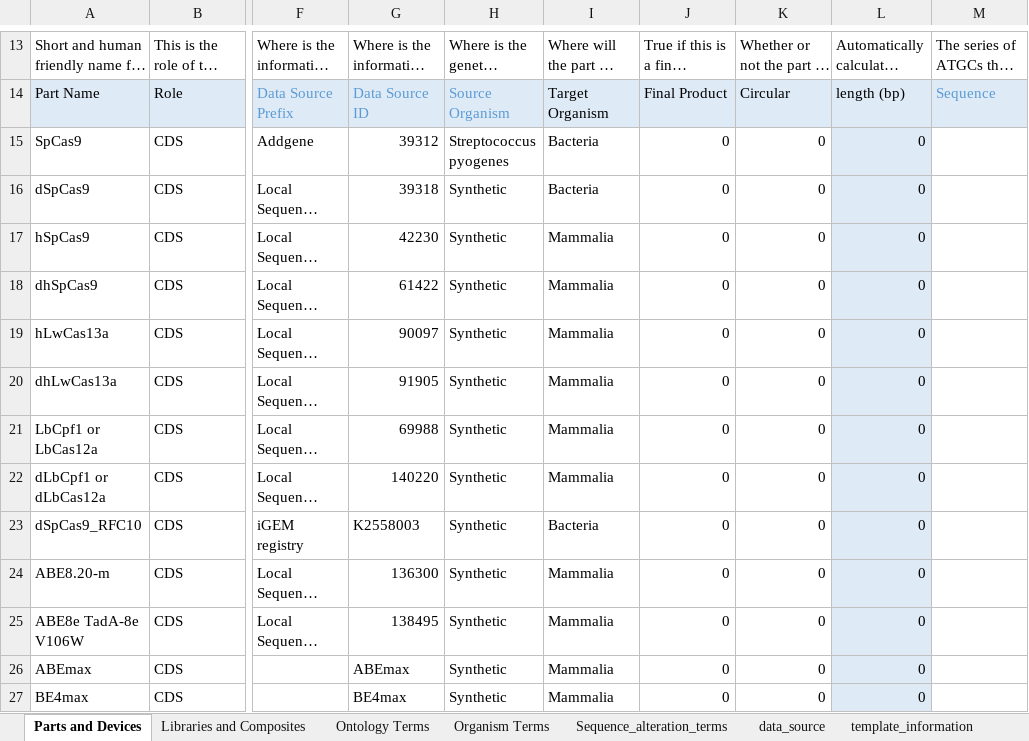
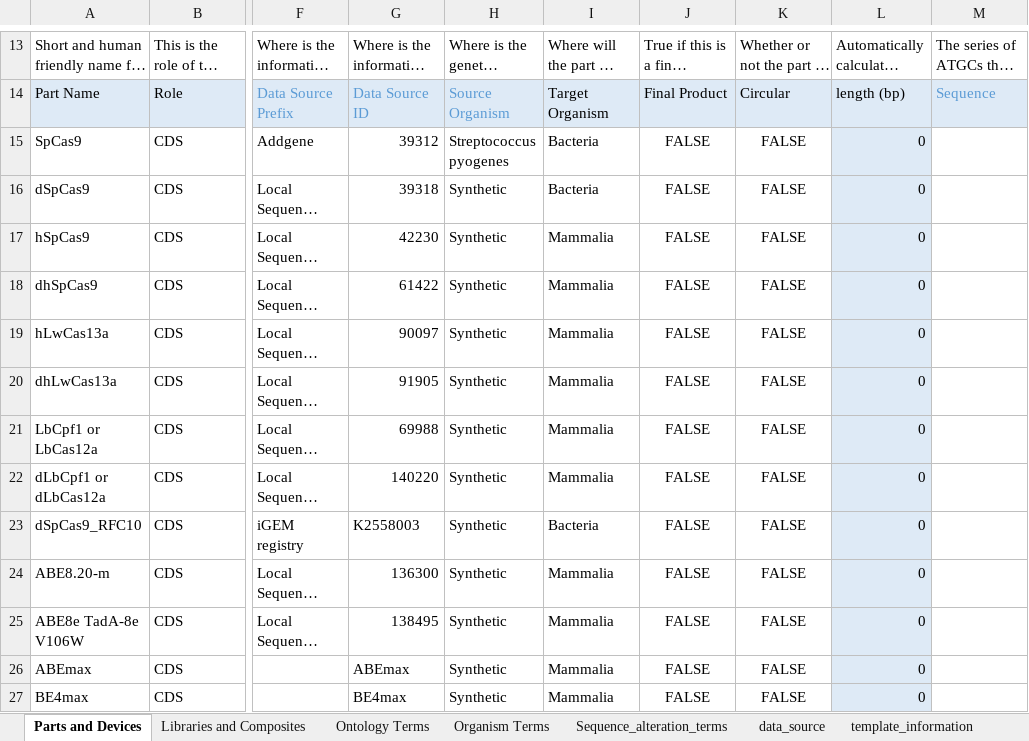
Before and after one commit to iGEM-Engineering/iGEM-distribution, an Excel workbook: CRISPR-Cas/CRISPR-Cas.xlsx, sheet Parts and Devices, drawn as a sheet; only a part is shown, gaps mark what is left out; long unchanged cells end in …; values as stored, in another font and other column widths than the file's, no borders; table styles not drawn; the diff covers the shown part only; the diff names each change by its address in the sheet, - before the commit and + after, or states it on an @@ line.

Commit message:
Try to fix not included in distro for nickases

```diff
--- a/CRISPR-Cas/CRISPR-Cas.xlsx (sheet Parts and Devices)
+++ b/CRISPR-Cas/CRISPR-Cas.xlsx (sheet Parts and Devices)
-J15:J27: 0
+J15:J27: FALSE
-J15:K27 alignment: right
+J15:K27 alignment: center
-K15:K27: 0
+K15:K27: FALSE
```
Also changed, not shown: 29 edited cells and cell formats elsewhere in this sheet, sheet Libraries and Composites, sheet data_source, sheet Ontology Terms, charts or pictures.
